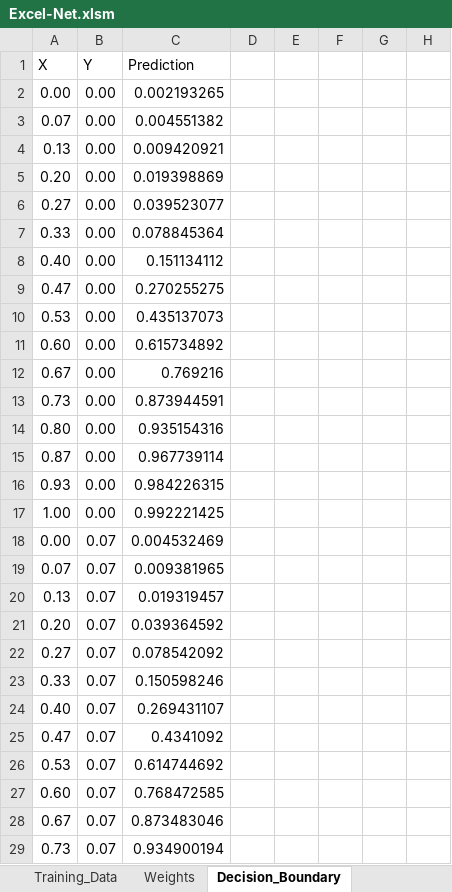
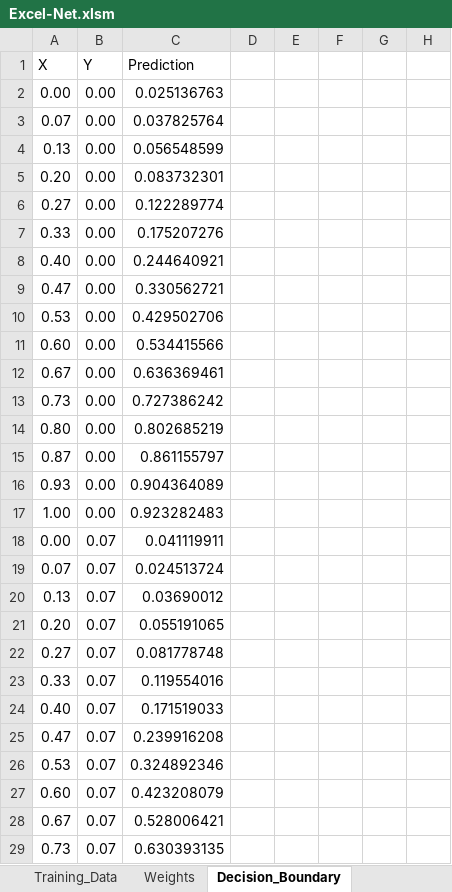
Before and after one commit to TomRea1/Excel-Net, an Excel workbook: Excel-Net.xlsm, sheet Decision_Boundary, drawn as a sheet; only a part is shown; values as stored, in another font and other column widths than the file's, no borders; conditional formats and table styles not drawn; the diff covers the shown part only; the diff names each change by its address in the sheet, - before the commit and + after, or states it on an @@ line.

Commit message:
Cleaned formatting, Fixed Misslabeled point on DB graph and added comments

```diff
--- a/Excel-Net.xlsm (sheet Decision_Boundary)
+++ b/Excel-Net.xlsm (sheet Decision_Boundary)
-C2: 0.002193265
+C2: 0.025136763
-C3: 0.004551382
+C3: 0.037825764
-C4: 0.009420921
+C4: 0.056548599
-C5: 0.019398869
+C5: 0.083732301
-C6: 0.039523077
+C6: 0.122289774
-C7: 0.078845364
+C7: 0.175207276
-C8: 0.151134112
+C8: 0.244640921
-C9: 0.270255275
+C9: 0.330562721
-C10: 0.435137073
+C10: 0.429502706
-C11: 0.615734892
+C11: 0.534415566
-C12: 0.769216
+C12: 0.636369461
-C13: 0.873944591
+C13: 0.727386242
-C14: 0.935154316
+C14: 0.802685219
-C15: 0.967739114
+C15: 0.861155797
-C16: 0.984226315
+C16: 0.904364089
-C17: 0.992221425
+C17: 0.923282483
-C18: 0.004532469
+C18: 0.041119911
-C19: 0.009381965
+C19: 0.024513724
-C20: 0.019319457
+C20: 0.03690012
-C21: 0.039364592
+C21: 0.055191065
-C22: 0.078542092
+C22: 0.081778748
-C23: 0.150598246
+C23: 0.119554016
-C24: 0.269431107
+C24: 0.171519033
-C25: 0.4341092
+C25: 0.239916208
-C26: 0.614744692
+C26: 0.324892346
-C27: 0.768472585
+C27: 0.423208079
-C28: 0.873483046
+C28: 0.528006421
-C29: 0.934900194
+C29: 0.630393135
```
Also changed, not shown: 292 edited cells elsewhere in this sheet, sheet Weights, other sheet tabs, charts or pictures.
